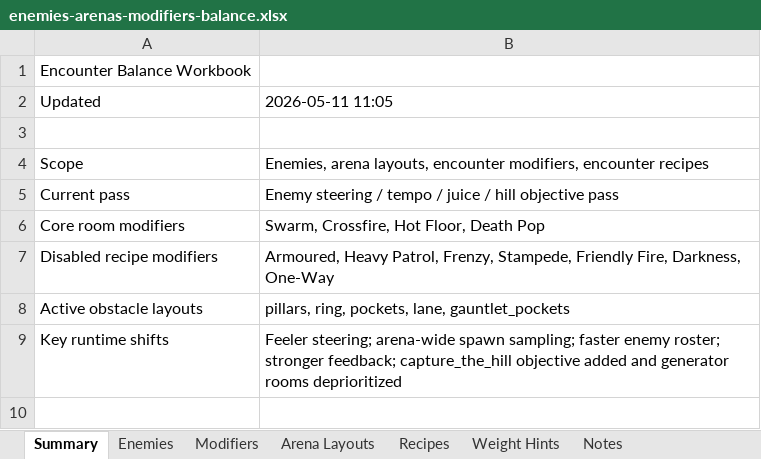
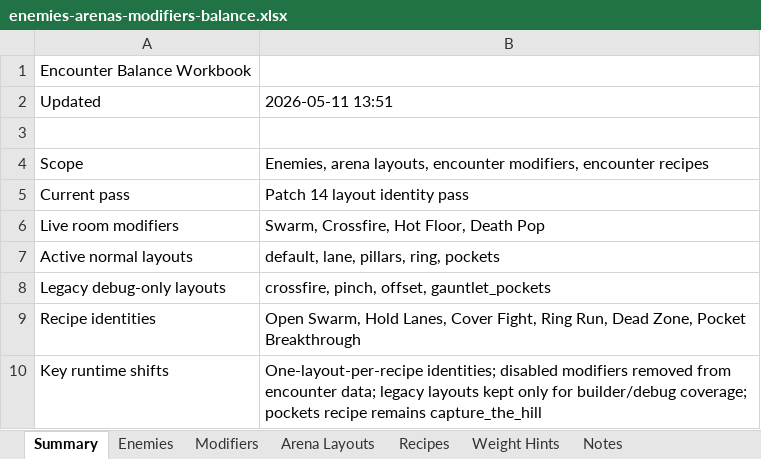
Before and after one commit to snaxico/project-twin-stick, an Excel workbook: docs/design/enemies-arenas-modifiers-balance.xlsx, sheet Summary, drawn as a sheet; values as stored, in another font and other column widths than the file's, no borders; removed rows and columns are numbered as before the commit, all else as after; the diff names each change by its address in the sheet, - before the commit and + after, or states it on an @@ line.

Commit message:
Patch 14 arena layout identity pass

```diff
--- a/docs/design/enemies-arenas-modifiers-balance.xlsx (sheet Summary)
+++ b/docs/design/enemies-arenas-modifiers-balance.xlsx (sheet Summary)
-B2: 2026-05-11 11:05
+B2: 2026-05-11 13:51
-B5: Enemy steering / tempo / juice / hill objective pass
+B5: Patch 14 layout identity pass
-A6: Core room modifiers
+A6: Live room modifiers
-row 7: Disabled recipe modifiers | Armoured, Heavy Patrol, Frenzy, Stampede, Friendly Fire, Darkness, One-Way
-row 8: Active obstacle layouts | pillars, ring, pockets, lane, gauntlet_pockets
+row 7: Active normal layouts | default, lane, pillars, ring, pockets
+row 8: Legacy debug-only layouts | crossfire, pinch, offset, gauntlet_pockets
+row 9: Recipe identities | Open Swarm, Hold Lanes, Cover Fight, Ring Run, Dead Zone, Pocket Breakthrough
-B10: Feeler steering; arena-wide spawn sampling; faster enemy roster; stronger feedback; capture_the_hill objective added and generator rooms deprioritized
+B10: One-layout-per-recipe identities; disabled modifiers removed from encounter data; legacy layouts kept only for builder/debug coverage; pockets recipe remains capture_the_hill
```
Also changed, not shown: sheet Arena Layouts, sheet Modifiers, sheet Notes, sheet Recipes, sheet Weight Hints, 7 other files.
